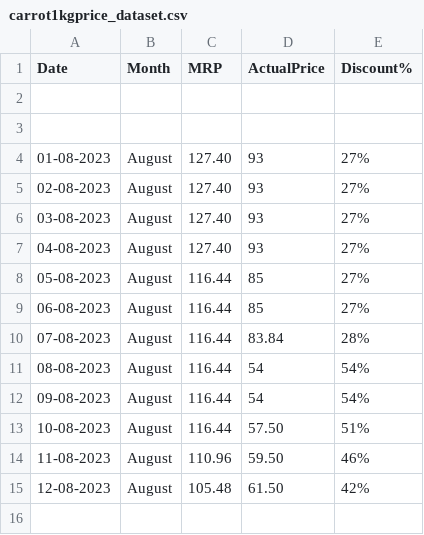
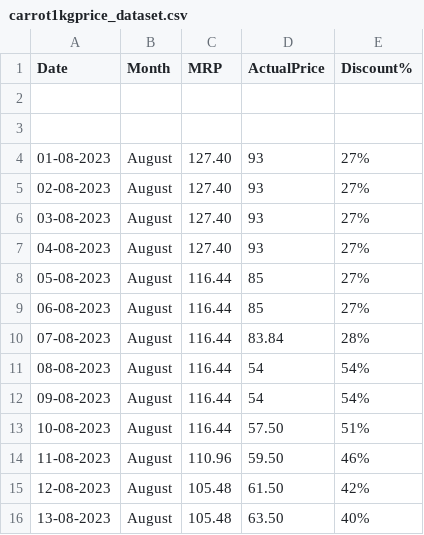
Before and after one commit to andrew-geeks/online-grocery-prices-in-Bangalore, a CSV file: datasets/carrot1kgprice_dataset.csv, drawn as a sheet; the diff names each change by its address in the sheet, - before the commit and + after, or states it on an @@ line.

Commit message:
Latest data: Sun Aug 13 06:31:00 UTC 2023

```diff
--- a/datasets/carrot1kgprice_dataset.csv
+++ b/datasets/carrot1kgprice_dataset.csv
+row 16: 13-08-2023 | August | 105.48 | 63.50 | 40%
```
Also changed, not shown: datasets/onion1kgprice_dataset.csv, datasets/potato1kgprice_dataset.csv, 1 other file.
